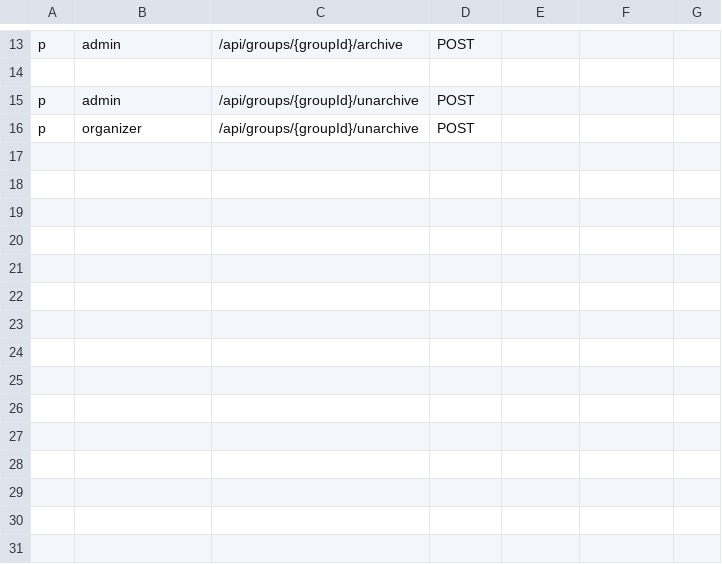
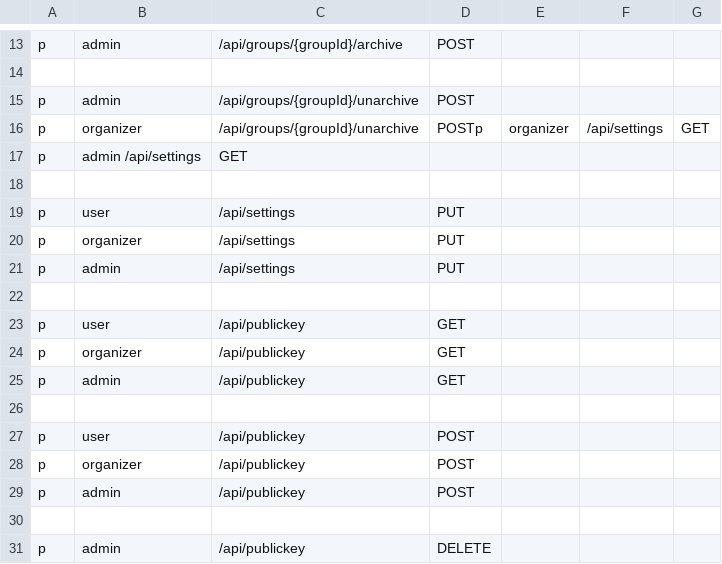
Before and after one commit to NYCU-SDC/clustron-backend, a CSV file: internal/casbin/full_policy.csv, drawn as a sheet; only a part is shown, gaps mark what is left out.

Commit message:
feat: add permissions for settings and public key endpoints

```diff
--- a/internal/casbin/full_policy.csv
+++ b/internal/casbin/full_policy.csv
@@ -15,2 +15,17 @@ p, admin, /api/groups/{groupId}/archive, POST
 p, admin, /api/groups/{groupId}/unarchive, POST
-p, organizer, /api/groups/{groupId}/unarchive, POST
+p, organizer, /api/groups/{groupId}/unarchive, POSTp, organizer, /api/settings, GET
+p, admin /api/settings, GET
+
+p, user, /api/settings, PUT
+p, organizer, /api/settings, PUT
+p, admin, /api/settings, PUT
+
+p, user, /api/publickey, GET
+p, organizer, /api/publickey, GET
+p, admin, /api/publickey, GET
+
+p, user, /api/publickey, POST
+p, organizer, /api/publickey, POST
+p, admin, /api/publickey, POST
+
+p, admin, /api/publickey, DELETE
```
Also changed, not shown: 2 other files.
